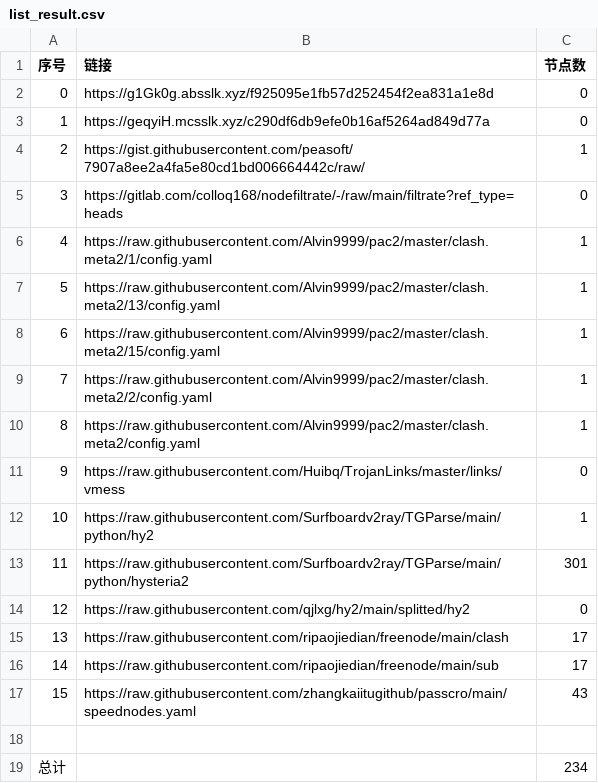
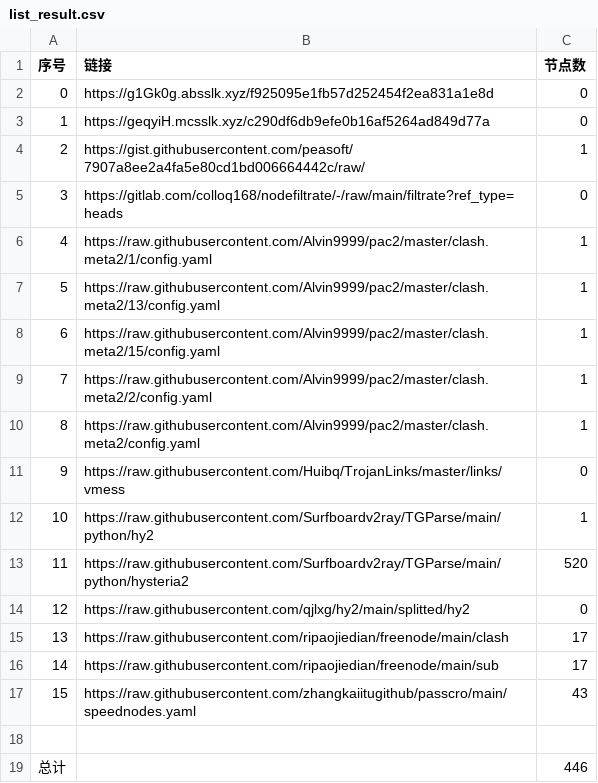
Before and after one commit to nongsp/NWs, a CSV file: list_result.csv, drawn as a sheet.

```diff
--- a/list_result.csv
+++ b/list_result.csv
@@ -12,3 +12,3 @@
 10,https://raw.githubusercontent.com/Surfboardv2ray/TGParse/main/python/hy2,1
-11,https://raw.githubusercontent.com/Surfboardv2ray/TGParse/main/python/hysteria2,301
+11,https://raw.githubusercontent.com/Surfboardv2ray/TGParse/main/python/hysteria2,520
 12,https://raw.githubusercontent.com/qjlxg/hy2/main/splitted/hy2,0
@@ -18,2 +18,2 @@
 
-总计,,234
+总计,,446
```
Also changed, not shown: 7 other files.
